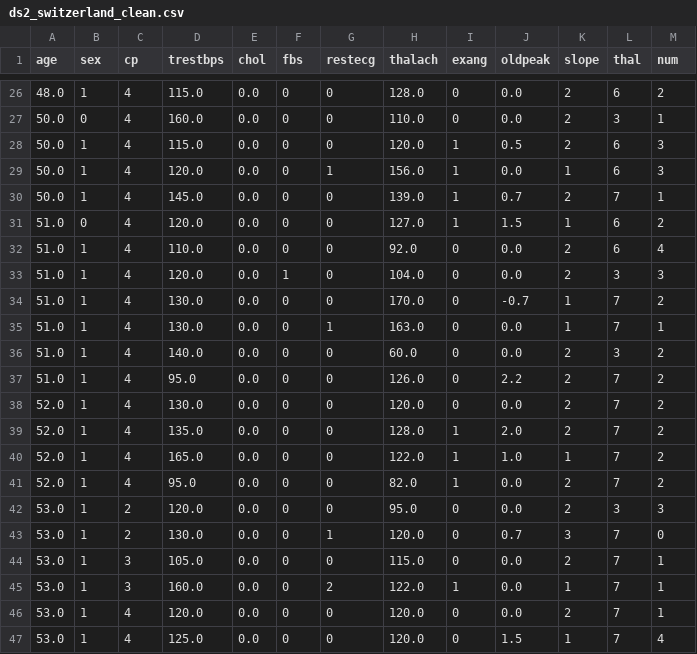
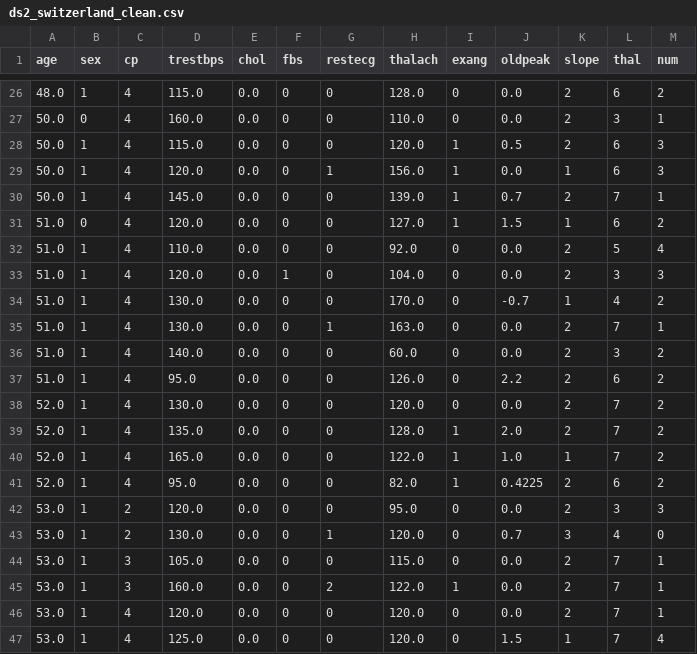
Before and after one commit to ChrisYangS/INFO411_Assgniment2, a CSV file: cleaned_data/ds2_switzerland_clean.csv, drawn as a sheet; only a part is shown, gaps mark what is left out; the diff covers the shown part only.

```diff
--- a/cleaned_data/ds2_switzerland_clean.csv
+++ b/cleaned_data/ds2_switzerland_clean.csv
@@ -31,8 +31,8 @@ age,sex,cp,trestbps,chol,fbs,restecg,thalach,exang,oldpeak,slope,thal,num
 51.0,0,4,120.0,0.0,0,0,127.0,1,1.5,1,6,2
-51.0,1,4,110.0,0.0,0,0,92.0,0,0.0,2,6,4
+51.0,1,4,110.0,0.0,0,0,92.0,0,0.0,2,5,4
 51.0,1,4,120.0,0.0,1,0,104.0,0,0.0,2,3,3
-51.0,1,4,130.0,0.0,0,0,170.0,0,-0.7,1,7,2
-51.0,1,4,130.0,0.0,0,1,163.0,0,0.0,1,7,1
+51.0,1,4,130.0,0.0,0,0,170.0,0,-0.7,1,4,2
+51.0,1,4,130.0,0.0,0,1,163.0,0,0.0,2,7,1
 51.0,1,4,140.0,0.0,0,0,60.0,0,0.0,2,3,2
-51.0,1,4,95.0,0.0,0,0,126.0,0,2.2,2,7,2
+51.0,1,4,95.0,0.0,0,0,126.0,0,2.2,2,6,2
 52.0,1,4,130.0,0.0,0,0,120.0,0,0.0,2,7,2
@@ -40,7 +40,7 @@ age,sex,cp,trestbps,chol,fbs,restecg,thalach,exang,oldpeak,slope,thal,num
 52.0,1,4,165.0,0.0,0,0,122.0,1,1.0,1,7,2
-52.0,1,4,95.0,0.0,0,0,82.0,1,0.0,2,7,2
+52.0,1,4,95.0,0.0,0,0,82.0,1,0.4225,2,6,2
 53.0,1,2,120.0,0.0,0,0,95.0,0,0.0,2,3,3
-53.0,1,2,130.0,0.0,0,1,120.0,0,0.7,3,7,0
+53.0,1,2,130.0,0.0,0,1,120.0,0,0.7,3,4,0
 53.0,1,3,105.0,0.0,0,0,115.0,0,0.0,2,7,1
-53.0,1,3,160.0,0.0,0,2,122.0,1,0.0,1,7,1
+53.0,1,3,160.0,0.0,0,2,122.0,1,0.0,2,7,1
 53.0,1,4,120.0,0.0,0,0,120.0,0,0.0,2,7,1
```
Also changed, not shown: 44 edited cells elsewhere in this file, cleaned_data/ds2_hungarian_clean.csv, cleaned_data/ds2_va_clean.csv, 1 other file.
